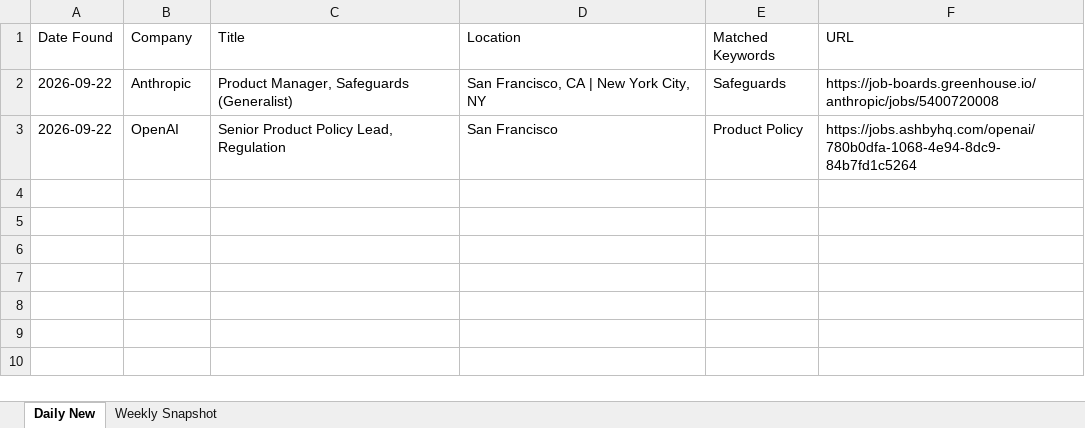
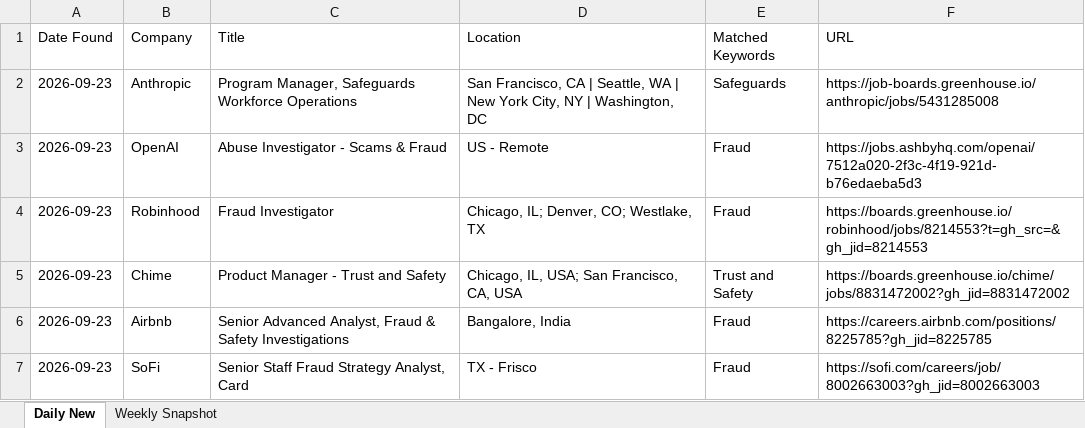
Before and after one commit to Aaradhyaa717/JobAgent, an Excel workbook: data/jobs.xlsx, sheet Daily New, drawn as a sheet; values as stored, in another font and other column widths than the file's, no borders; the diff names each change by its address in the sheet, - before the commit and + after, or states it on an @@ line.

```diff
--- a/data/jobs.xlsx (sheet Daily New)
+++ b/data/jobs.xlsx (sheet Daily New)
-A2:A3 (Date Found): 2026-09-22
+A2:A3 (Date Found): 2026-09-23
-C2 (Title): Product Manager, Safeguards (Generalist)
+C2 (Title): Program Manager, Safeguards Workforce Operations
-D2 (Location): …CA | New York City, NY
+D2 (Location): …CA | Seattle, WA | New York City, NY | Washington, DC
-F2 (URL): https://job-boards.greenhouse.io/anthropic/jobs/5400720008
+F2 (URL): https://job-boards.greenhouse.io/anthropic/jobs/5431285008
-C3 (Title): Senior Product Policy Lead, Regulation
+C3 (Title): Abuse Investigator - Scams & Fraud
-D3 (Location): San Francisco
+D3 (Location): US - Remote
-E3 (Matched Keywords): Product Policy
+E3 (Matched Keywords): Fraud
-F3 (URL): https://jobs.ashbyhq.com/openai/780b0dfa-1068-4e94-8dc9-84b7fd1c5264
+F3 (URL): https://jobs.ashbyhq.com/openai/7512a020-2f3c-4f19-921d-b76edaeba5d3
+row 4: 2026-09-23 | Robinhood | Fraud Investigator | Chicago, IL; Denver, CO; Westlake, TX | Fraud | https://boards.greenhouse.io/robinhood/jobs/8214553?t=gh_src=&gh_jid=8214553
+row 5: 2026-09-23 | Chime | Product Manager - Trust and Safety | Chicago, IL, USA; San Francisco, CA, USA | Trust and Safety | https://boards.greenhouse.io/chime/jobs/8831472002?gh_jid=8831472002
+row 6: 2026-09-23 | Airbnb | Senior Advanced Analyst, Fraud & Safety Investigations | Bangalore, India | Fraud | https://careers.airbnb.com/positions/8225785?gh_jid=8225785
+row 7: 2026-09-23 | SoFi | Senior Staff Fraud Strategy Analyst, Card | TX - Frisco | Fraud | https://sofi.com/careers/job/8002663003?gh_jid=8002663003
```
Also changed, not shown: 1 other file.
